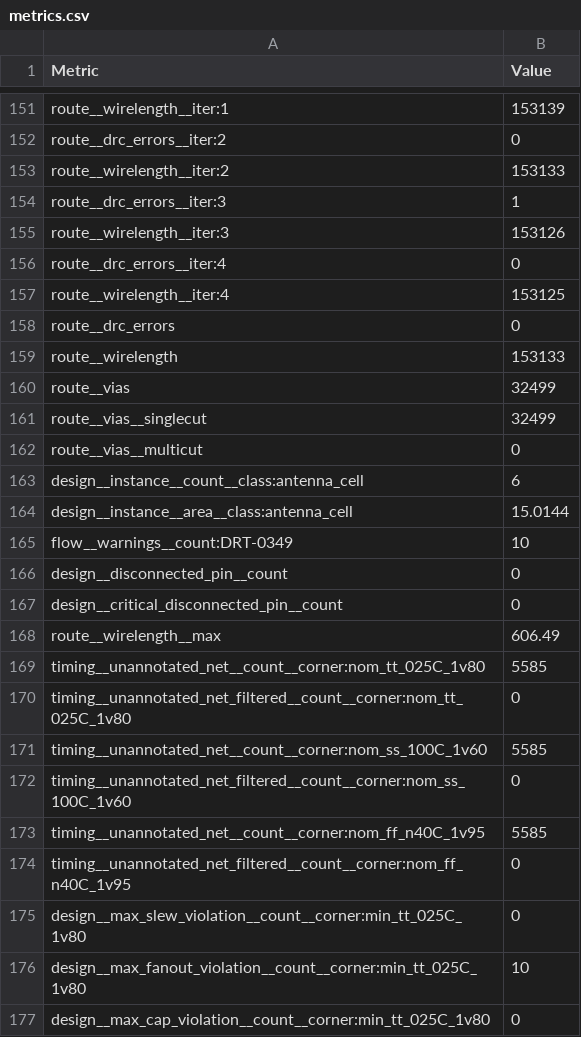
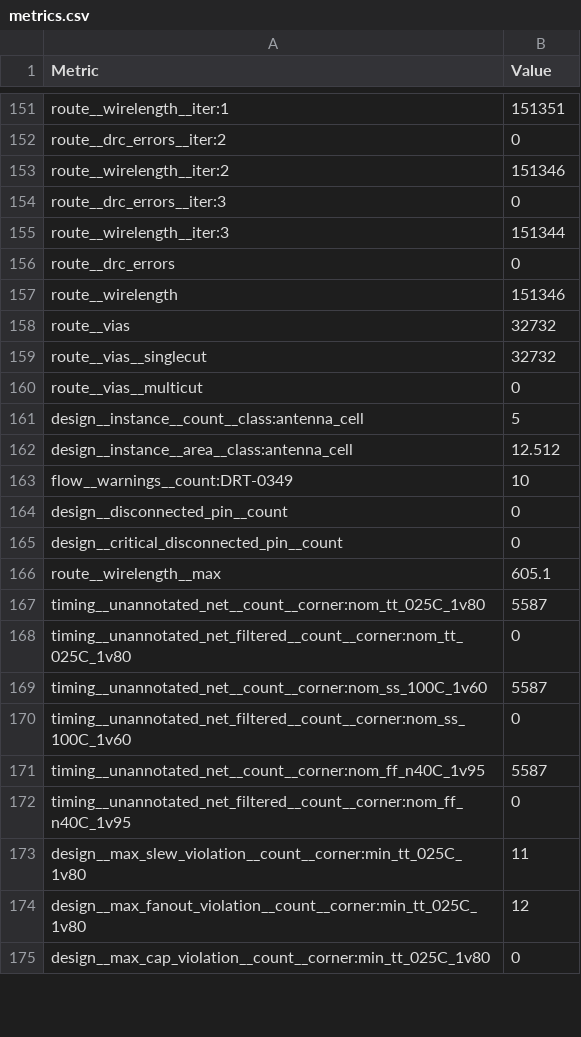
Before and after one commit to htfab/tinytapeout-sky-26b, a CSV file: projects/tt_um_ghtag_trinity_gf16/stats/metrics.csv, drawn as a sheet; only a part is shown, gaps mark what is left out; removed rows and columns are numbered as before the commit, all else as after; the diff covers the shown part only; the diff names each change by its address in the sheet, - before the commit and + after, or states it on an @@ line.

```diff
--- a/projects/tt_um_ghtag_trinity_gf16/stats/metrics.csv
+++ b/projects/tt_um_ghtag_trinity_gf16/stats/metrics.csv
-B151 (Value): 153139
+B151 (Value): 151351
-B153 (Value): 153133
+B153 (Value): 151346
-B154 (Value): 1
+B154 (Value): 0
-B155 (Value): 153126
+B155 (Value): 151344
-row 156: route__drc_errors__iter:4 | 0
-row 157: route__wirelength__iter:4 | 153125
-B157 (Value): 153133
+B157 (Value): 151346
-B158:B159 (Value): 32499
+B158:B159 (Value): 32732
-B161 (Value): 6
+B161 (Value): 5
-B162 (Value): 15.0144
+B162 (Value): 12.512
-B166 (Value): 606.49
+B166 (Value): 605.1
-B167 (Value): 5585
+B167 (Value): 5587
-B169 (Value): 5585
+B169 (Value): 5587
-B171 (Value): 5585
+B171 (Value): 5587
-B173 (Value): 0
+B173 (Value): 11
-B174 (Value): 10
+B174 (Value): 12
```
Also changed, not shown: 134 edited cells elsewhere in this file, 4 other files.
